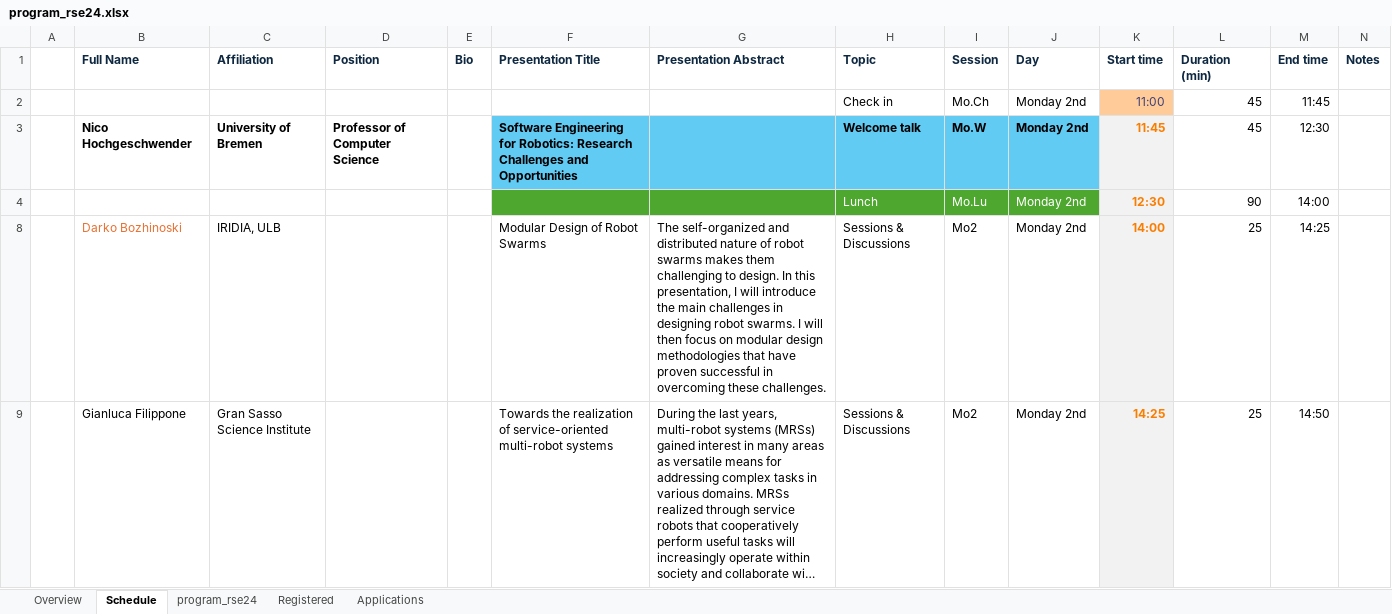
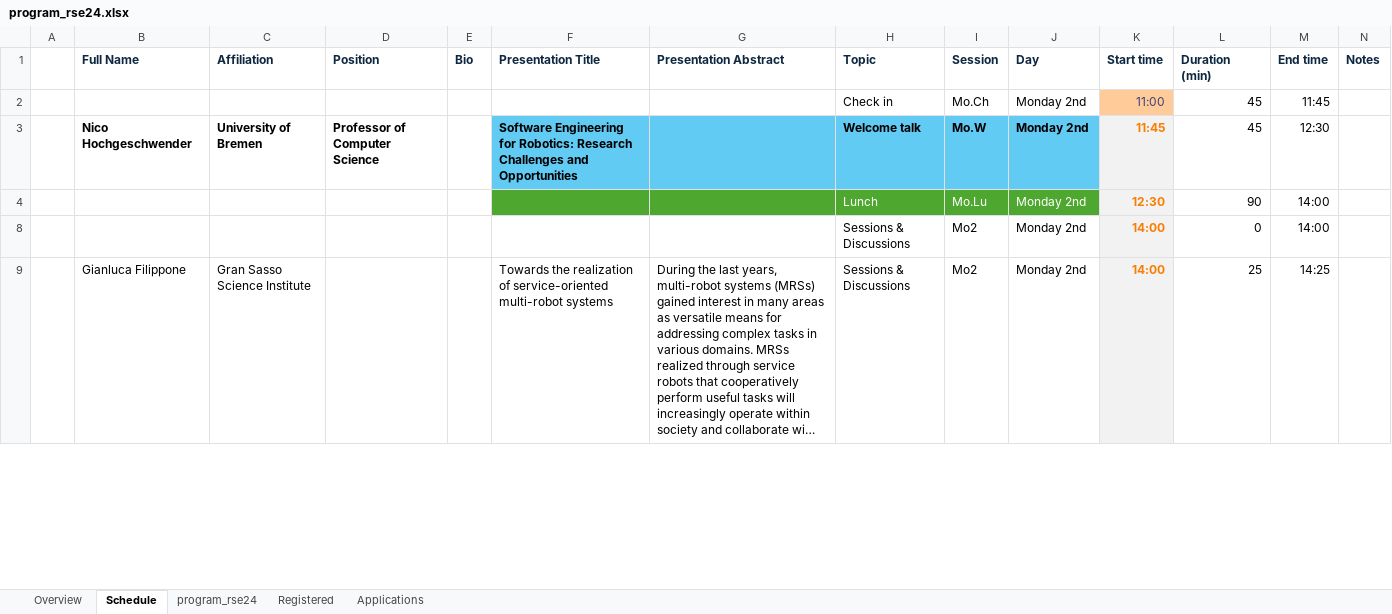
Before and after one commit to rsemeeting/rse2025, an Excel workbook: _data/program/program_rse24.xlsx, sheet Schedule, drawn as a sheet; only a part is shown; long unchanged cells end in …; values as stored, in another font and other column widths than the file's, no borders; removed rows and columns are numbered as before the commit, all else as after; the diff covers the shown part only; the diff names each change by its address in the sheet, - before the commit and + after, or states it on an @@ line.

```diff
--- a/_data/program/program_rse24.xlsx (sheet Schedule)
+++ b/_data/program/program_rse24.xlsx (sheet Schedule)
-row 8:  | Darko Bozhinoski | IRIDIA, ULB |  |  | Modular Design of Robot Swarms | The self-organized and distributed nature of robot swarms makes them challenging to design. In this presentation, I will introduce the main challenges in designing robot swarms. I will then focus on modular design methodologies that have proven successful in overcoming these challenges. | Sessions & Discussions | Mo2 | Monday 2nd | 14:00 | 25 | 14:25
+row 8:  |  |  |  |  |  |  | Sessions & Discussions | Mo2 | Monday 2nd | 14:00 | 0 | 14:00
-K9 (Start time): 14:25
+K9 (Start time): 14:00
-M9 (End time): 14:50
+M9 (End time): 14:25
```
Also changed, not shown: 18 edited cells elsewhere in this sheet, sheet program_rse24, sheet Applications, 1 other file.
